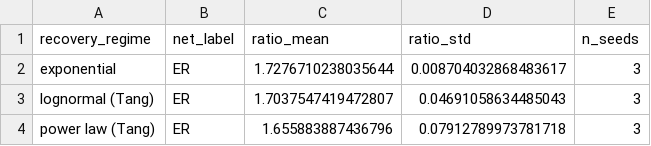
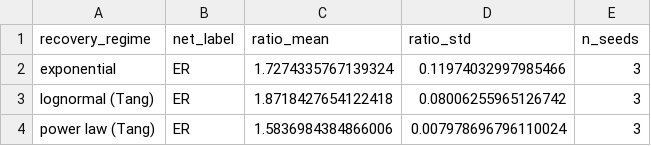
Before and after one commit to jruijgrok141/grp-sis-virus-simulation, a CSV file: output/threshold_ratio_summary.csv, drawn as a sheet.

```diff
--- a/output/threshold_ratio_summary.csv
+++ b/output/threshold_ratio_summary.csv
@@ -1,4 +1,4 @@
 recovery_regime,net_label,ratio_mean,ratio_std,n_seeds
-exponential,ER,1.7276710238035644,0.008704032868483617,3
-lognormal (Tang),ER,1.7037547419472807,0.04691058634485043,3
-power law (Tang),ER,1.655883887436796,0.07912789973781718,3
+exponential,ER,1.7274335767139324,0.11974032997985466,3
+lognormal (Tang),ER,1.8718427654122418,0.08006255965126742,3
+power law (Tang),ER,1.5836984384866006,0.007978696796110024,3
```
Also changed, not shown: output/edges/edges_ER_10001.csv, output/empirical_thresholds.csv, 53 other files.
